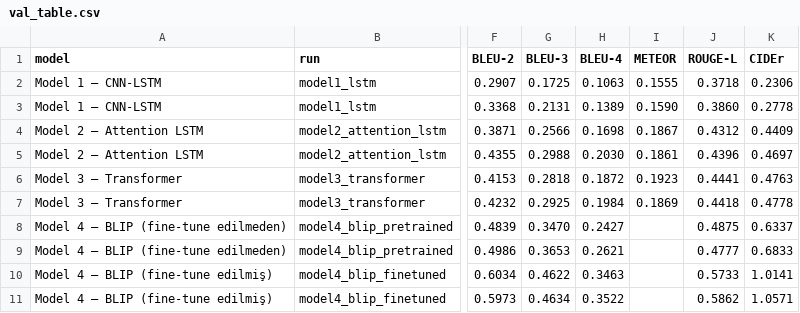
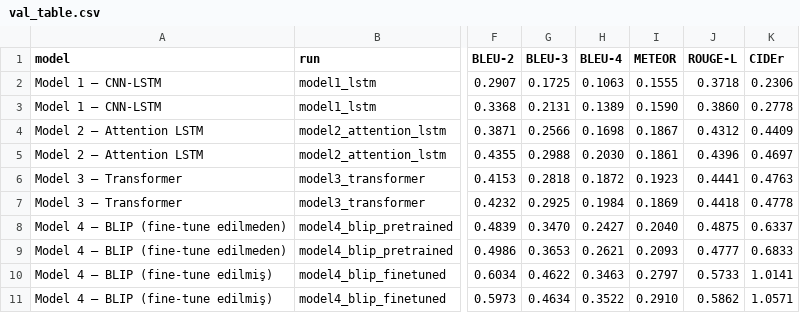
Before and after one commit to ibrahimceceli/image-captioning, a CSV file: results/val_table.csv, drawn as a sheet; only a part is shown, gaps mark what is left out; the diff names each change by its address in the sheet, - before the commit and + after, or states it on an @@ line.

```diff
--- a/results/val_table.csv
+++ b/results/val_table.csv
-I8 (METEOR): (empty)
+I8 (METEOR): 0.2040
-I9 (METEOR): (empty)
+I9 (METEOR): 0.2093
-I10 (METEOR): (empty)
+I10 (METEOR): 0.2797
-I11 (METEOR): (empty)
+I11 (METEOR): 0.2910
```
Also changed, not shown: results/model2_val_study_20261112/comparison.csv, 34 other files.
